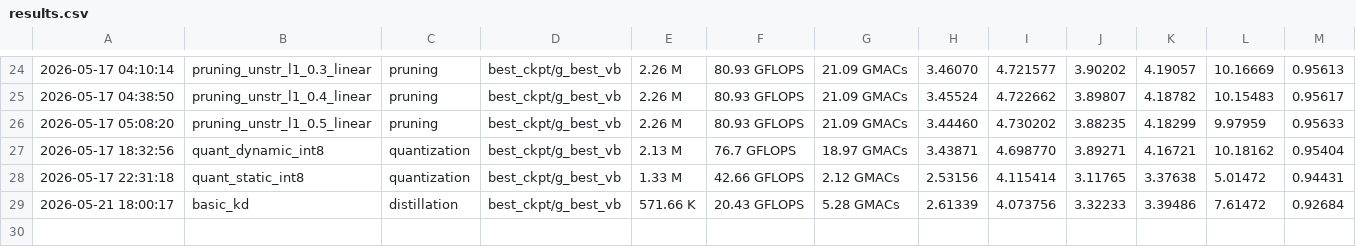
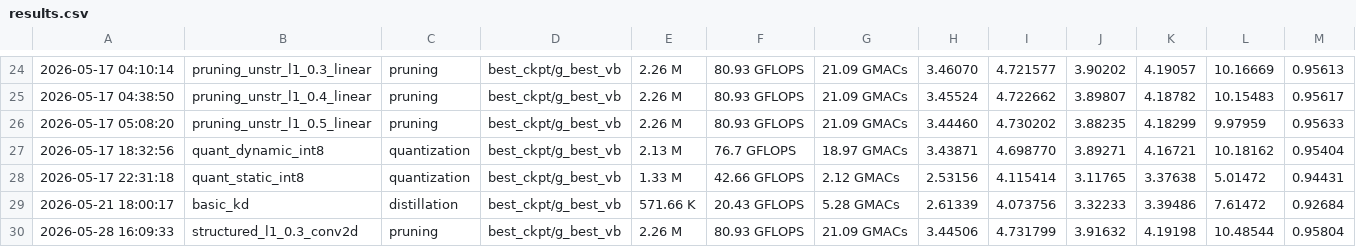
Before and after one commit to DanikRozhkov/MP-SENet_compression, a CSV file: experiments/results.csv, drawn as a sheet; only a part is shown, gaps mark what is left out.

Commit message:
Structured pruning

```diff
--- a/experiments/results.csv
+++ b/experiments/results.csv
@@ -29 +29,2 @@
 2026-05-21 18:00:17,basic_kd,distillation,best_ckpt/g_best_vb,571.66 K,20.43 GFLOPS,5.28 GMACs,2.61339,4.073756,3.32233,3.39486,7.61472,0.92684
+2026-05-28 16:09:33,structured_l1_0.3_conv2d,pruning,best_ckpt/g_best_vb,2.26 M,80.93 GFLOPS,21.09 GMACs,3.44506,4.731799,3.91632,4.19198,10.48544,0.95804
```
Also changed, not shown: 3 other files.
